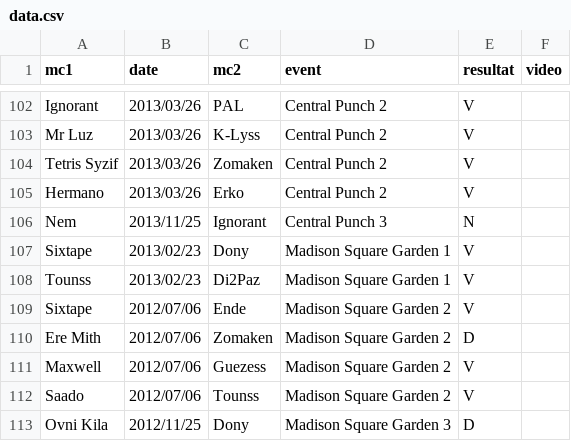
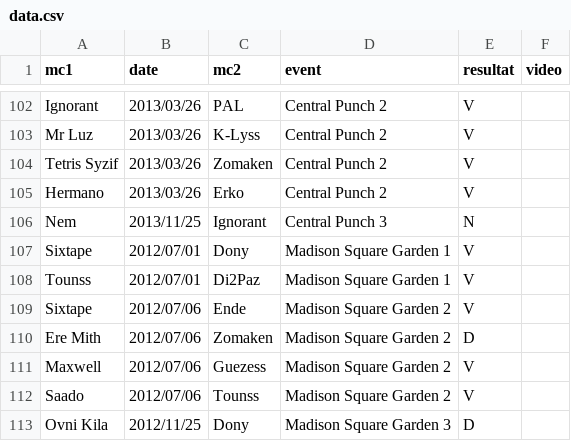
Before and after one commit to thibaultduponchelle/battlerec, a CSV file: data.csv, drawn as a sheet; only a part is shown, gaps mark what is left out.

Commit message:
MSG + PM

```diff
--- a/data.csv
+++ b/data.csv
@@ -106,4 +106,4 @@ Hermano,2013/03/26,Erko,Central Punch 2,V,
 Nem,2013/11/25,Ignorant,Central Punch 3,N,
-Sixtape,2013/02/23,Dony,Madison Square Garden 1,V,
-Tounss,2013/02/23,Di2Paz,Madison Square Garden 1,V,
+Sixtape,2012/07/01,Dony,Madison Square Garden 1,V,
+Tounss,2012/07/01,Di2Paz,Madison Square Garden 1,V,
 Sixtape,2012/07/06,Ende,Madison Square Garden 2,V,
```
